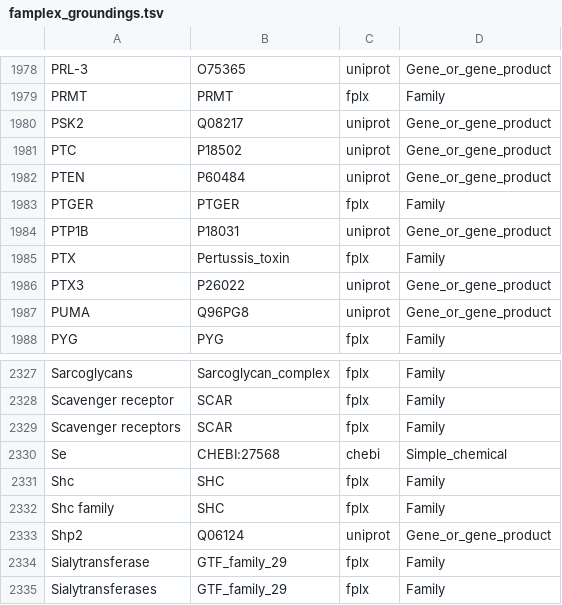
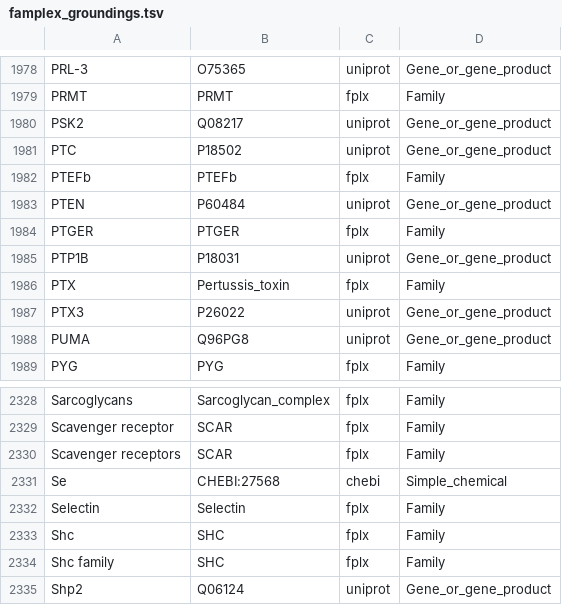
Before and after one commit to wikipathways/famplex, a TSV file: export/famplex_groundings.tsv, drawn as a sheet; only a part is shown, gaps mark what is left out; the shorter side is filled out with more unchanged rows; the diff names each change by its address in the sheet, - before the commit and + after, or states it on an @@ line.

```diff
--- a/export/famplex_groundings.tsv
+++ b/export/famplex_groundings.tsv
+row 1982: PTEFb | PTEFb | fplx | Family
+row 2332: Selectin | Selectin | fplx | Family
```
Also changed, not shown: export/hgnc_symbol_map.csv, 2 other files.
